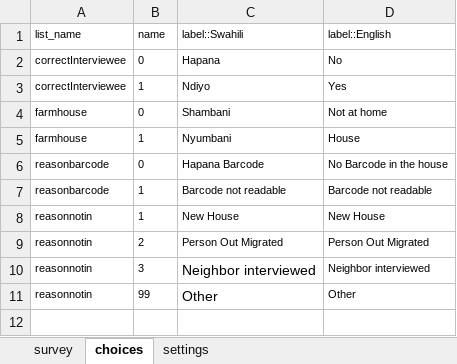
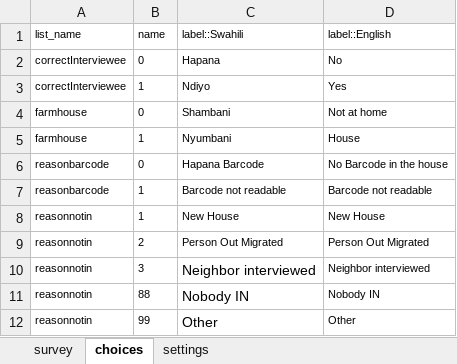
Before and after one commit to OpenHDS/openhds-tablet, an Excel workbook: xforms/xlsforms/visit_registration.xlsx, sheet choices, drawn as a sheet; values as stored, in another font and other column widths than the file's, no borders; the diff names each change by its address in the sheet, - before the commit and + after, or states it on an @@ line.

Commit message:
adding "Nobody IN" as reason for not interviewing

```diff
--- a/xforms/xlsforms/visit_registration.xlsx (sheet choices)
+++ b/xforms/xlsforms/visit_registration.xlsx (sheet choices)
+row 11: reasonnotin | 88 | Nobody IN | Nobody IN
```
